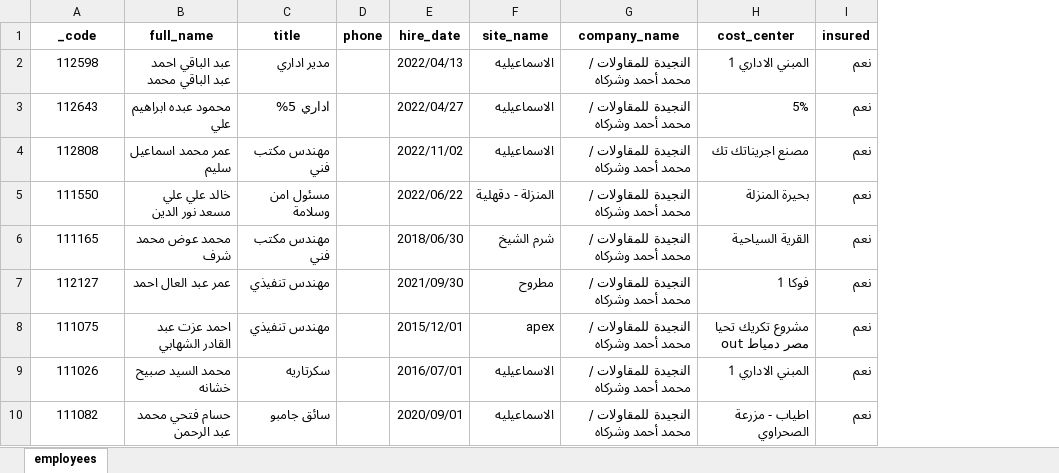
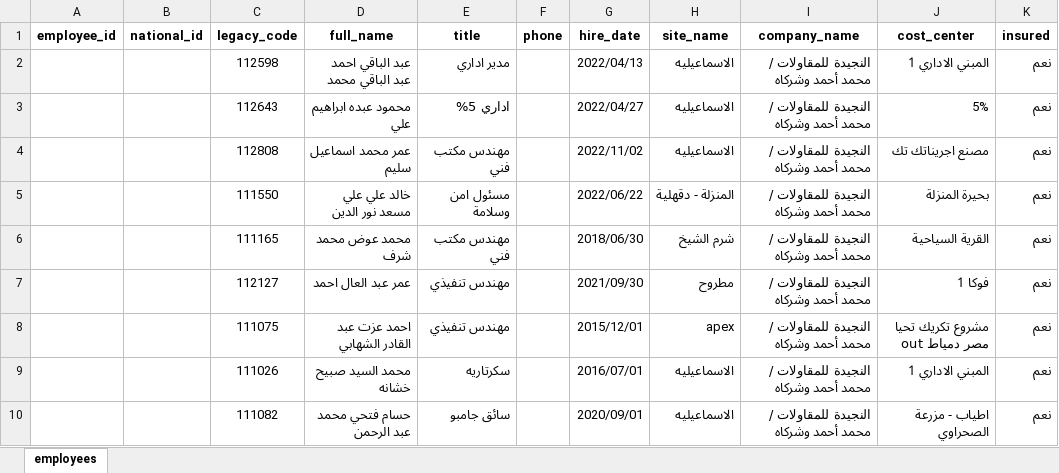
Before and after one commit to Ahmed-Gaffer/hr_fastapi, an Excel workbook: data/employees.xlsx, sheet employees, drawn as a sheet; only a part is shown; values as stored, in another font and other column widths than the file's, no borders; table styles not drawn; addresses are those after the commit; the diff names each change by its address in the sheet, - before the commit and + after, or states it on an @@ line.

Commit message:
fix: handle NaN values in Excel import using clean_value function

```diff
--- a/data/employees.xlsx (sheet employees)
+++ b/data/employees.xlsx (sheet employees)
+column A (employee_id), empty
+column B (national_id), empty
-C1: _code
+C1: legacy_code
```
Also changed, not shown: 4 other files.
